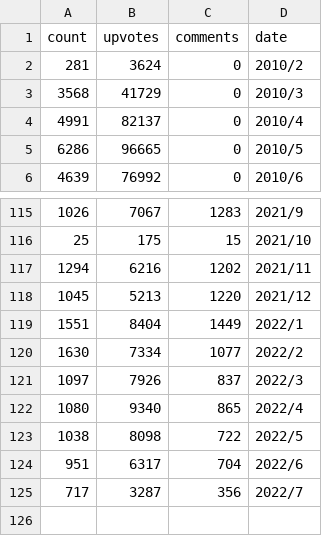
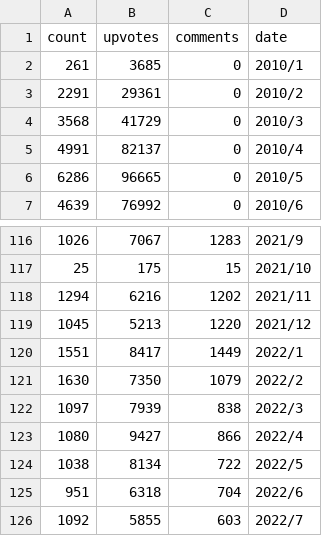
Before and after one commit to boehs/ltc, a CSV file: analysis/buckets/lettersPerMonth/data.csv, drawn as a sheet; only a part is shown, gaps mark what is left out.

Commit message:
data: last api letter update :(

```diff
--- a/analysis/buckets/lettersPerMonth/data.csv
+++ b/analysis/buckets/lettersPerMonth/data.csv
@@ -1,3 +1,4 @@
 count,upvotes,comments,date
-281,3624,0,2010/2
+261,3685,0,2010/1
+2291,29361,0,2010/2
 3568,41729,0,2010/3
@@ -118,8 +119,8 @@ count,upvotes,comments,date
 1045,5213,1220,2021/12
-1551,8404,1449,2022/1
-1630,7334,1077,2022/2
-1097,7926,837,2022/3
-1080,9340,865,2022/4
-1038,8098,722,2022/5
-951,6317,704,2022/6
-717,3287,356,2022/7
+1551,8417,1449,2022/1
+1630,7350,1079,2022/2
+1097,7939,838,2022/3
+1080,9427,866,2022/4
+1038,8134,722,2022/5
+951,6318,704,2022/6
+1092,5855,603,2022/7
```
Also changed, not shown: analysis/buckets/comments/data.csv, analysis/buckets/upvote/data.csv, 3 other files.
